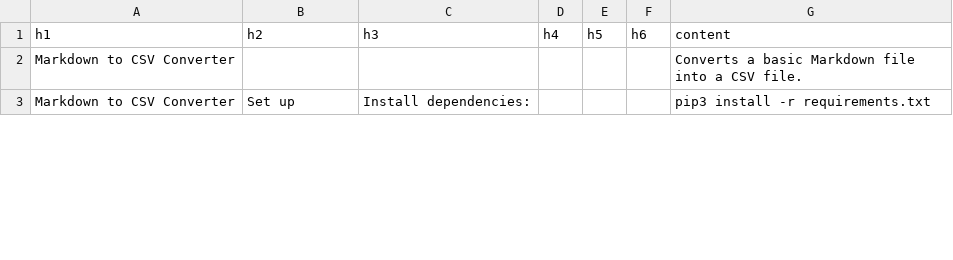
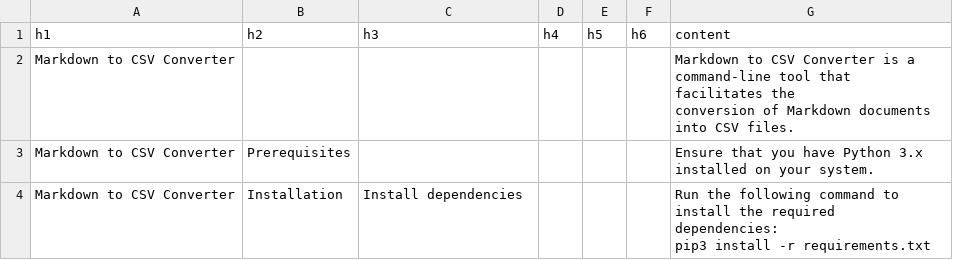
Before and after one commit to tiefps/md-to-csv, a CSV file: README_parsed_with_pypandoc.csv, drawn as a sheet; only a part is shown; the diff covers the shown part only.

Commit message:
docs(README): clarify parser selection guidance
- Encourage users to try both parsers and select the one best suited to their document
- Regenerate sample outputs

```diff
--- a/README_parsed_with_pypandoc.csv
+++ b/README_parsed_with_pypandoc.csv
@@ -1,3 +1,6 @@
 h1,h2,h3,h4,h5,h6,content
-Markdown to CSV Converter,,,,,,Converts a basic Markdown file into a CSV file.
-Markdown to CSV Converter,Set up,Install dependencies:,,,,pip3 install -r requirements.txt
+Markdown to CSV Converter,,,,,,"Markdown to CSV Converter is a command-line tool that facilitates the
+conversion of Markdown documents into CSV files."
+Markdown to CSV Converter,Prerequisites,,,,,Ensure that you have Python 3.x installed on your system.
+Markdown to CSV Converter,Installation,Install dependencies,,,,"Run the following command to install the required dependencies:
+pip3 install -r requirements.txt"
```
Also changed, not shown: 1 added row, 1 removed row and 13 edited cells elsewhere in this file, README_parsed_with_markdown.csv, 1 other file.
